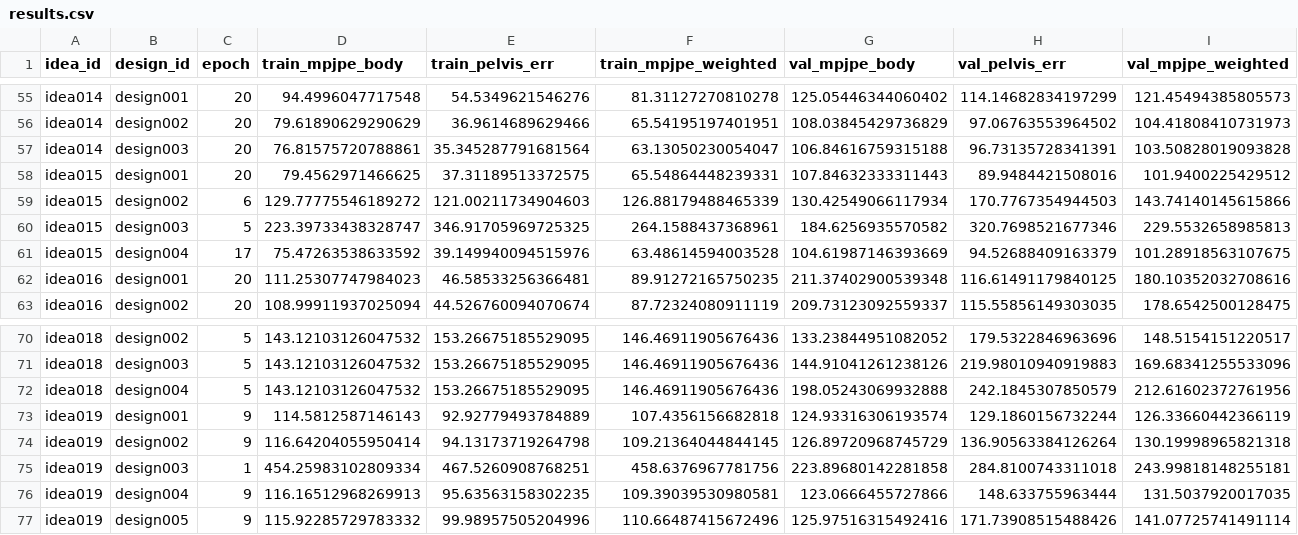
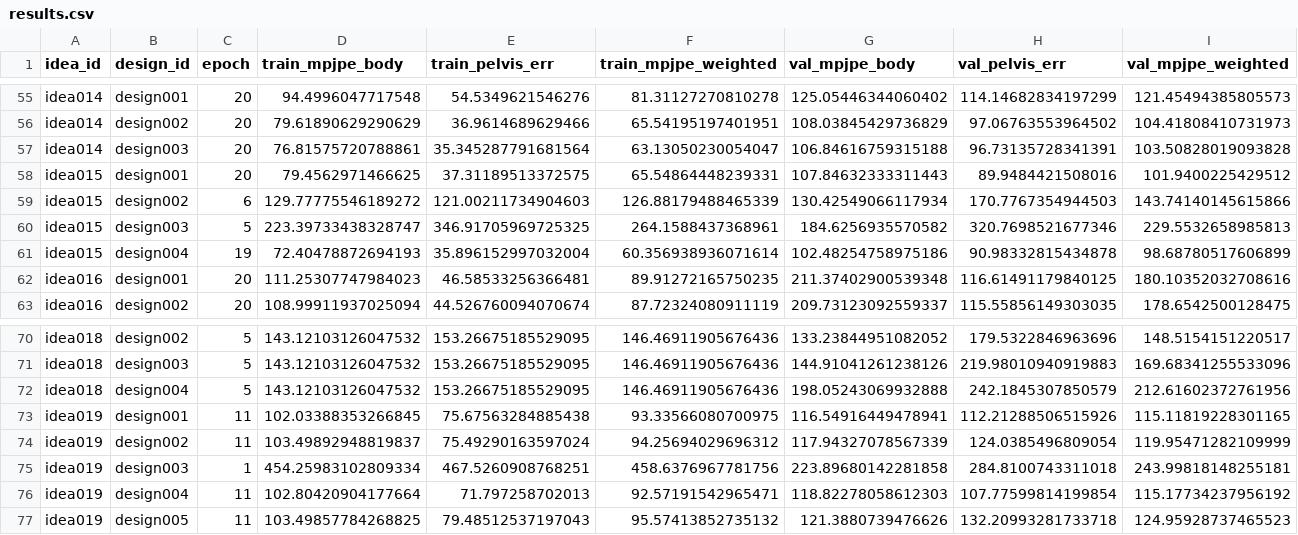
Before and after one commit to yanghangAI/autosapiens, a CSV file: results.csv, drawn as a sheet; only a part is shown, gaps mark what is left out; removed rows and columns are numbered as before the commit, all else as after; the diff names each change by its address in the sheet, - before the commit and + after, or states it on an @@ line.

Commit message:
Auto-commit results [2026-04-13 07:47:56 UTC]

```diff
--- a/results.csv
+++ b/results.csv
-row 61: idea015 | design004 | 17 | 75.47263538633592 | 39.149940094515976 | 63.48614594003528 | 104.61987146393669 | 94.52688409163379 | 101.28918563107675
+row 61: idea015 | design004 | 19 | 72.40478872694193 | 35.896152997032004 | 60.356938936071614 | 102.48254758975186 | 90.98332815434878 | 98.68780517606899
-row 73: idea019 | design001 | 9 | 114.5812587146143 | 92.92779493784889 | 107.4356156682818 | 124.93316306193574 | 129.1860156732244 | 126.33660442366119
-row 74: idea019 | design002 | 9 | 116.64204055950414 | 94.13173719264798 | 109.21364044844145 | 126.89720968745729 | 136.90563384126264 | 130.19998965821318
+row 73: idea019 | design001 | 11 | 102.03388353266845 | 75.67563284885438 | 93.33566080700975 | 116.54916449478941 | 112.21288506515926 | 115.11819228301165
+row 74: idea019 | design002 | 11 | 103.49892948819837 | 75.49290163597024 | 94.25694029696312 | 117.94327078567339 | 124.0385496809054 | 119.95471282109999
-row 76: idea019 | design004 | 9 | 116.16512968269913 | 95.63563158302235 | 109.39039530980581 | 123.0666455727866 | 148.633755963444 | 131.5037920017035
-row 77: idea019 | design005 | 9 | 115.92285729783332 | 99.98957505204996 | 110.66487415672496 | 125.97516315492416 | 171.73908515488426 | 141.07725741491114
+row 76: idea019 | design004 | 11 | 102.80420904177664 | 71.797258702013 | 92.57191542965471 | 118.82278058612303 | 107.77599814199854 | 115.17734237956192
+row 77: idea019 | design005 | 11 | 103.49857784268825 | 79.48512537197043 | 95.57413852735132 | 121.3880739476626 | 132.20993281733718 | 124.95928737465523
```
Also changed, not shown: runs/idea015/design004/metrics.csv, runs/idea019/design001/metrics.csv, 12 other files.
